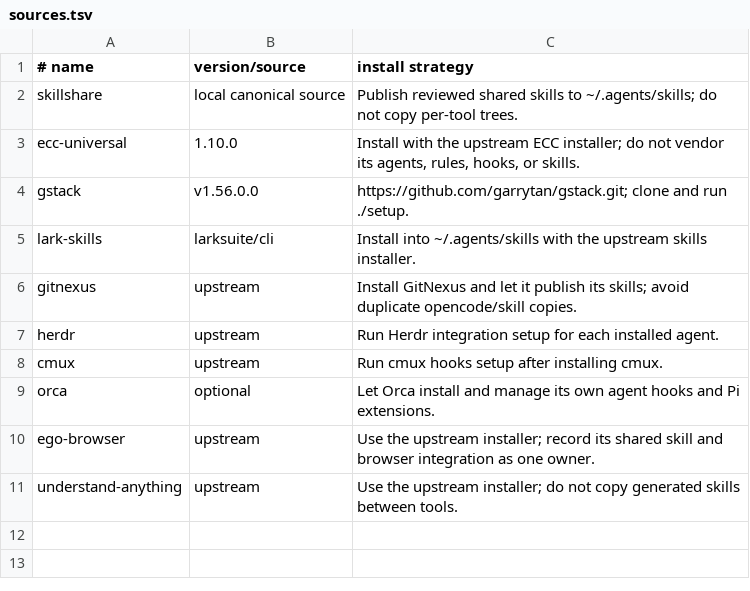
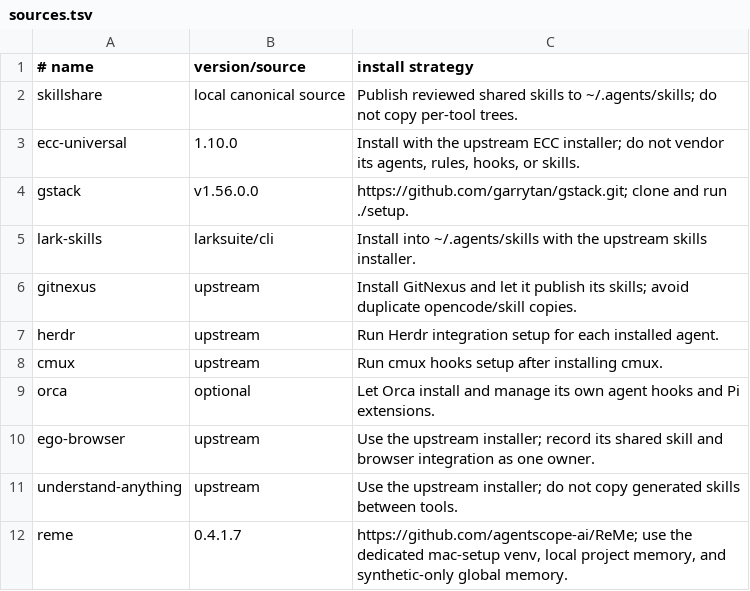
Before and after one commit to AndreGeng/mac-setup, a TSV file: config/agents/sources.tsv, drawn as a sheet; the diff names each change by its address in the sheet, - before the commit and + after, or states it on an @@ line.

Commit message:
feat: add active ReMe memory for OpenCode
Install pinned project and global ReMe runtimes with private capture, synthetic-only cross-project extraction, bounded untrusted retrieval, lifecycle audits, and focused regression coverage.

```diff
--- a/config/agents/sources.tsv
+++ b/config/agents/sources.tsv
+row 12: reme | 0.4.1.7 | https://github.com/agentscope-ai/ReMe; use the dedicated mac-setup venv, local project memory, and synthetic-only global memory.
```
Also changed, not shown: 12 other files.
